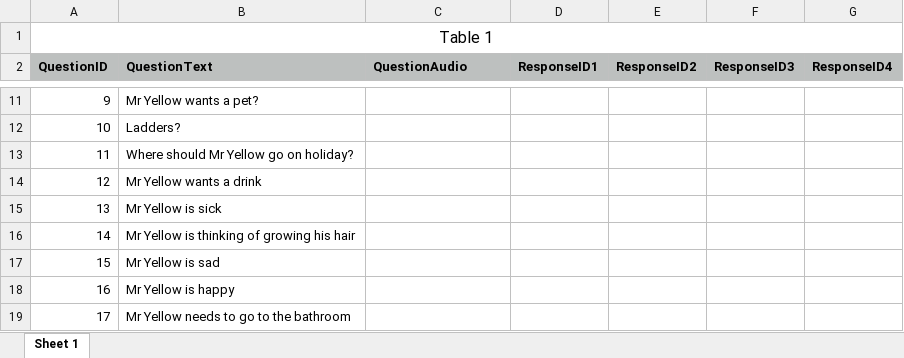
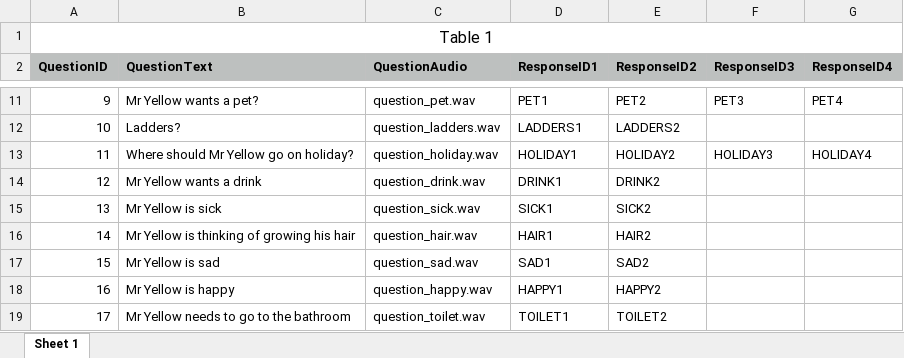
Before and after one commit to keith-grant/MrYellow, an Excel workbook: Docs/Questions.xlsx, sheet Sheet 1, drawn as a sheet; only a part is shown, gaps mark what is left out; values as stored, in another font and other column widths than the file's, no borders; the diff covers the shown part only; the diff names each change by its address in the sheet, - before the commit and + after, or states it on an @@ line.

Commit message:
updated docs
questions sheet complete

```diff
--- a/Docs/Questions.xlsx (sheet Sheet 1)
+++ b/Docs/Questions.xlsx (sheet Sheet 1)
-C11 (QuestionAudio): (empty)
+C11 (QuestionAudio): question_pet.wav
-D11 (ResponseID1): (empty)
+D11 (ResponseID1): PET1
-E11 (ResponseID2): (empty)
+E11 (ResponseID2): PET2
-F11 (ResponseID3): (empty)
+F11 (ResponseID3): PET3
-G11 (ResponseID4): (empty)
+G11 (ResponseID4): PET4
-C12 (QuestionAudio): (empty)
+C12 (QuestionAudio): question_ladders.wav
-D12 (ResponseID1): (empty)
+D12 (ResponseID1): LADDERS1
-E12 (ResponseID2): (empty)
+E12 (ResponseID2): LADDERS2
-C13 (QuestionAudio): (empty)
+C13 (QuestionAudio): question_holiday.wav
-D13 (ResponseID1): (empty)
+D13 (ResponseID1): HOLIDAY1
-E13 (ResponseID2): (empty)
+E13 (ResponseID2): HOLIDAY2
-F13 (ResponseID3): (empty)
+F13 (ResponseID3): HOLIDAY3
-G13 (ResponseID4): (empty)
+G13 (ResponseID4): HOLIDAY4
-C14 (QuestionAudio): (empty)
+C14 (QuestionAudio): question_drink.wav
-D14 (ResponseID1): (empty)
+D14 (ResponseID1): DRINK1
-E14 (ResponseID2): (empty)
+E14 (ResponseID2): DRINK2
-C15 (QuestionAudio): (empty)
+C15 (QuestionAudio): question_sick.wav
-D15 (ResponseID1): (empty)
+D15 (ResponseID1): SICK1
-E15 (ResponseID2): (empty)
+E15 (ResponseID2): SICK2
-C16 (QuestionAudio): (empty)
+C16 (QuestionAudio): question_hair.wav
-D16 (ResponseID1): (empty)
+D16 (ResponseID1): HAIR1
-E16 (ResponseID2): (empty)
+E16 (ResponseID2): HAIR2
-C17 (QuestionAudio): (empty)
+C17 (QuestionAudio): question_sad.wav
-D17 (ResponseID1): (empty)
+D17 (ResponseID1): SAD1
-E17 (ResponseID2): (empty)
+E17 (ResponseID2): SAD2
-C18 (QuestionAudio): (empty)
+C18 (QuestionAudio): question_happy.wav
-D18 (ResponseID1): (empty)
+D18 (ResponseID1): HAPPY1
-E18 (ResponseID2): (empty)
+E18 (ResponseID2): HAPPY2
-C19 (QuestionAudio): (empty)
+C19 (QuestionAudio): question_toilet.wav
-D19 (ResponseID1): (empty)
+D19 (ResponseID1): TOILET1
-E19 (ResponseID2): (empty)
+E19 (ResponseID2): TOILET2
```
Also changed, not shown: 84 edited cells elsewhere in this sheet, 2 other files.
